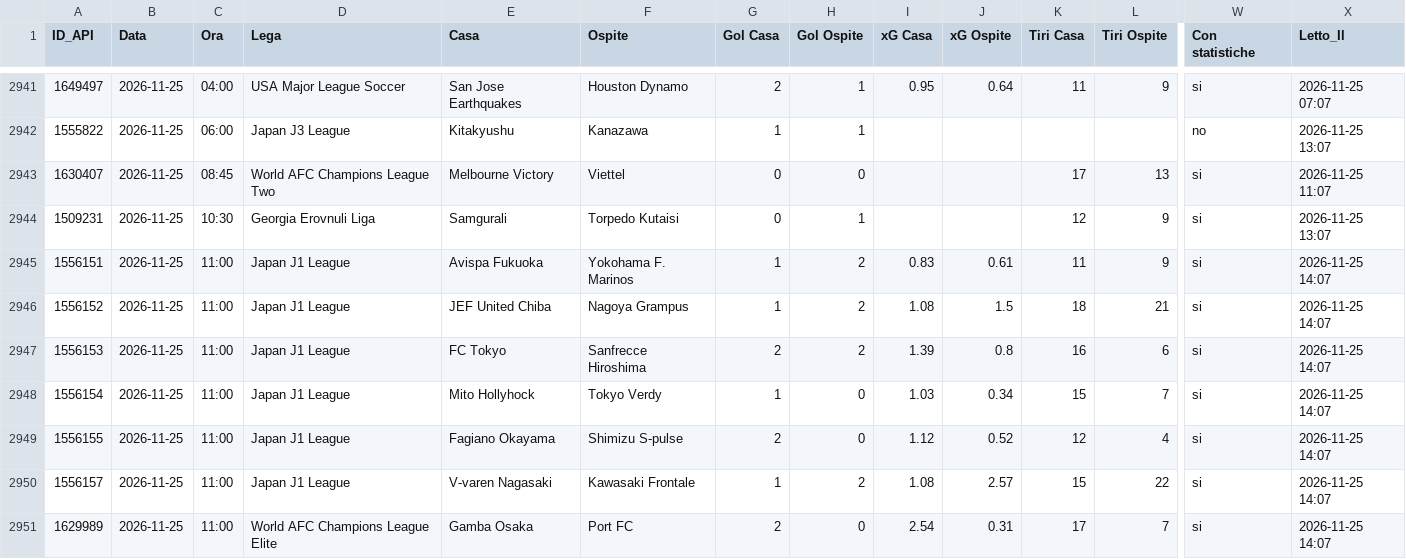
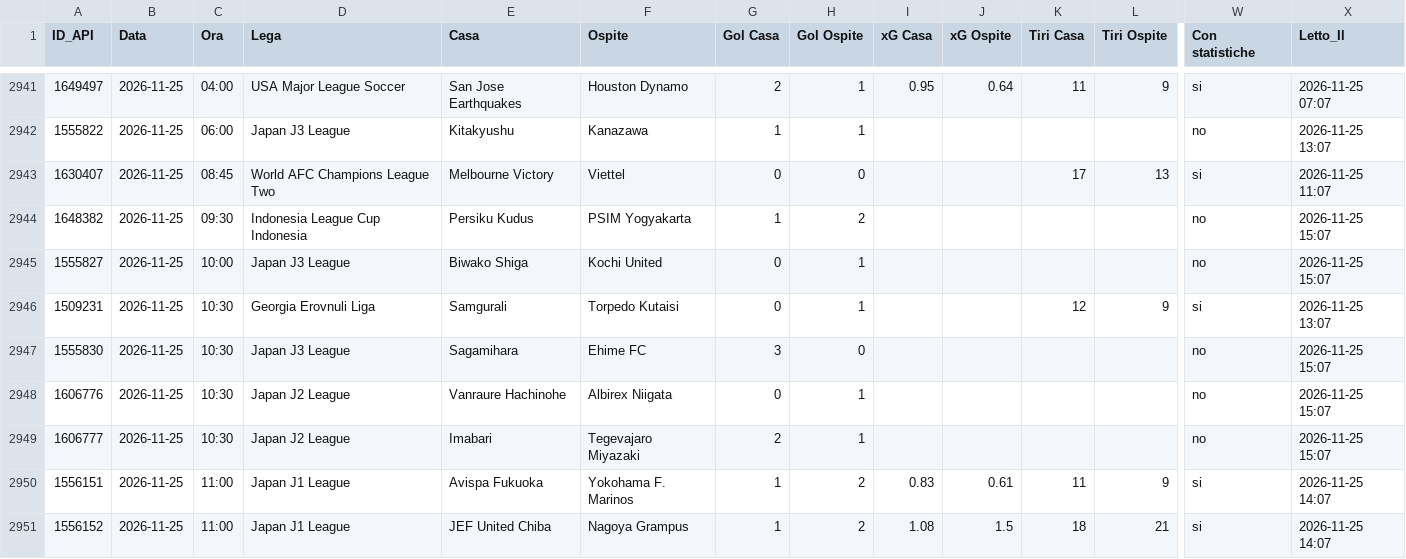
Before and after one commit to Caltiki/pronostici-repo, a CSV file: statistiche_archivio.csv, drawn as a sheet; only a part is shown, gaps mark what is left out; the shorter side is filled out with more unchanged rows; rows hold the shown columns only; the diff names each change by its address in the sheet, - before the commit and + after, or states it on an @@ line.

```diff
--- a/statistiche_archivio.csv
+++ b/statistiche_archivio.csv
+row 2944: 1648382 | 2026-11-25 | 09:30 | Indonesia League Cup Indonesia | Persiku Kudus | PSIM Yogyakarta | 1 | 2 |  |  |  |  | no | 2026-11-25 15:07
+row 2945: 1555827 | 2026-11-25 | 10:00 | Japan J3 League | Biwako Shiga | Kochi United | 0 | 1 |  |  |  |  | no | 2026-11-25 15:07
+row 2947: 1555830 | 2026-11-25 | 10:30 | Japan J3 League | Sagamihara | Ehime FC | 3 | 0 |  |  |  |  | no | 2026-11-25 15:07
+row 2948: 1606776 | 2026-11-25 | 10:30 | Japan J2 League | Vanraure Hachinohe | Albirex Niigata | 0 | 1 |  |  |  |  | no | 2026-11-25 15:07
+row 2949: 1606777 | 2026-11-25 | 10:30 | Japan J2 League | Imabari | Tegevajaro Miyazaki | 2 | 1 |  |  |  |  | no | 2026-11-25 15:07
```
Also changed, not shown: altribook_archivio.csv, best_archivio.csv, 15 other files.
